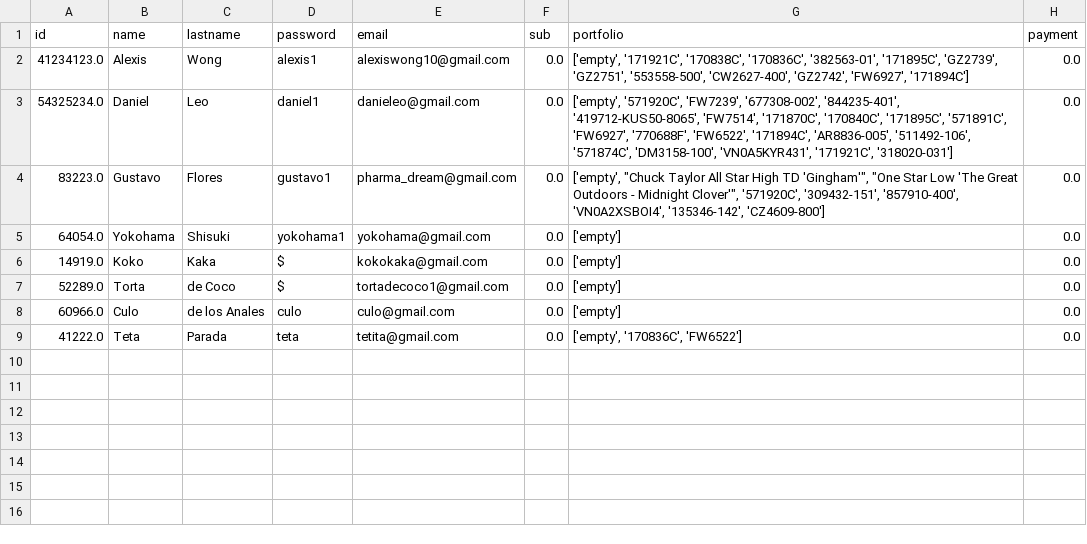
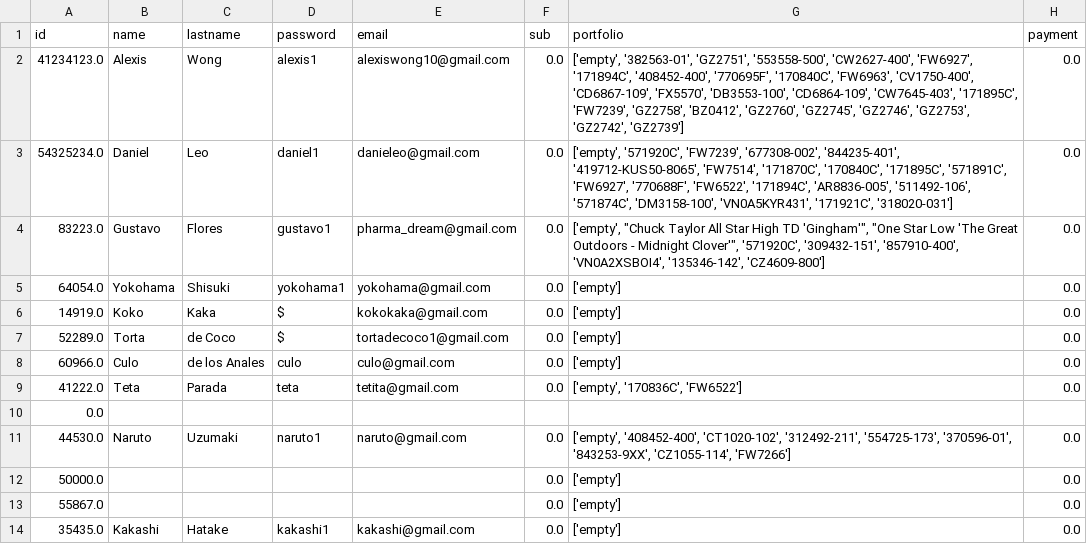
Before and after one commit to dyphen12/Sneakers, a CSV file: sneakers/api/users/usersdatabase.csv, drawn as a sheet.

```diff
--- a/sneakers/api/users/usersdatabase.csv
+++ b/sneakers/api/users/usersdatabase.csv
@@ -1,3 +1,3 @@
 id,name,lastname,password,email,sub,portfolio,payment
-41234123.0,Alexis,Wong,alexis1,alexiswong10@gmail.com,0.0,"['empty', '171921C', '170838C', '170836C', '382563-01', '171895C', 'GZ2739', 'GZ2751', '553558-500', 'CW2627-400', 'GZ2742', 'FW6927', '171894C']",0.0
+41234123.0,Alexis,Wong,alexis1,alexiswong10@gmail.com,0.0,"['empty', '382563-01', 'GZ2751', '553558-500', 'CW2627-400', 'FW6927', '171894C', '408452-400', '770695F', '170840C', 'FW6963', 'CV1750-400', 'CD6867-109', 'FX5570', 'DB3553-100', 'CD6864-109', 'CW7645-403', '171895C', 'FW7239', 'GZ2758', 'BZ0412', 'GZ2760', 'GZ2745', 'GZ2746', 'GZ2753', 'GZ2742', 'GZ2739']",0.0
 54325234.0,Daniel,Leo,daniel1,danieleo@gmail.com,0.0,"['empty', '571920C', 'FW7239', '677308-002', '844235-401', '419712-KUS50-8065', 'FW7514', '171870C', '170840C', '171895C', '571891C', 'FW6927', '770688F', 'FW6522', '171894C', 'AR8836-005', '511492-106', '571874C', 'DM3158-100', 'VN0A5KYR431', '171921C', '318020-031']",0.0
@@ -9 +9,6 @@ id,name,lastname,password,email,sub,portfolio,payment
 41222.0,Teta,Parada,teta,tetita@gmail.com,0.0,"['empty', '170836C', 'FW6522']",0.0
+0.0,,,,,,,
+44530.0,Naruto,Uzumaki,naruto1,naruto@gmail.com,0.0,"['empty', '408452-400', 'CT1020-102', '312492-211', '554725-173', '370596-01', '843253-9XX', 'CZ1055-114', 'FW7266']",0.0
+50000.0,,,,,0.0,['empty'],0.0
+55867.0,,,,,0.0,['empty'],0.0
+35435.0,Kakashi,Hatake,kakashi1,kakashi@gmail.com,0.0,['empty'],0.0
```
Also changed, not shown: 20 other files.
